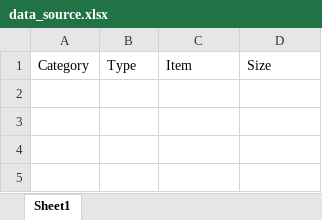
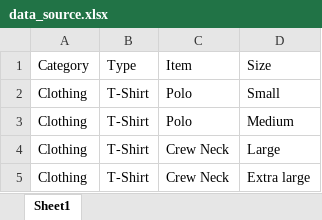
Before and after one commit to SASHTEK/QRMate-QR-Code-Generator-App, an Excel workbook: QRMateData/data_source.xlsx, sheet Sheet1, drawn as a sheet; values as stored, in another font and other column widths than the file's, no borders; the diff names each change by its address in the sheet, - before the commit and + after, or states it on an @@ line.

```diff
--- a/QRMateData/data_source.xlsx (sheet Sheet1)
+++ b/QRMateData/data_source.xlsx (sheet Sheet1)
+row 2: Clothing | T-Shirt | Polo | Small
+row 3: Clothing | T-Shirt | Polo | Medium
+row 4: Clothing | T-Shirt | Crew Neck | Large
+row 5: Clothing | T-Shirt | Crew Neck | Extra large
```
Also changed, not shown: 45 other files.
